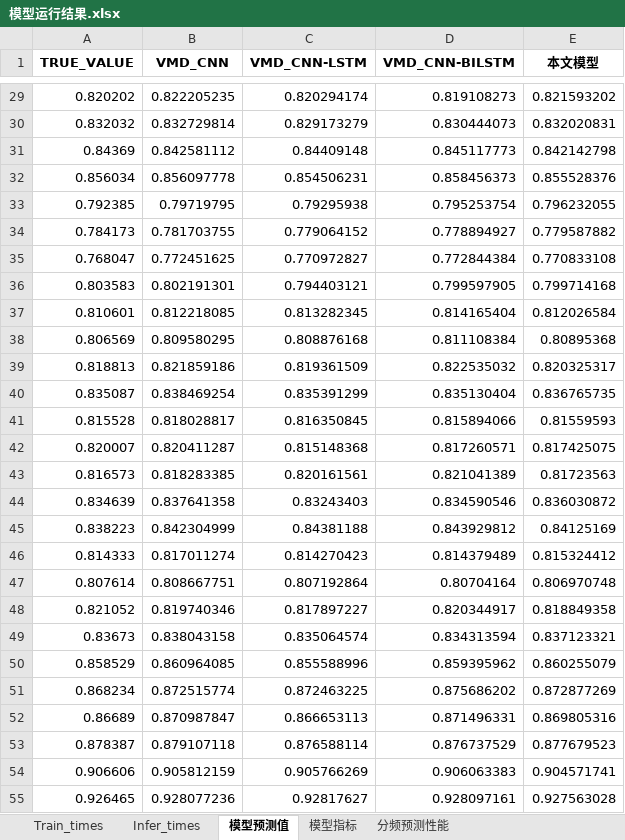
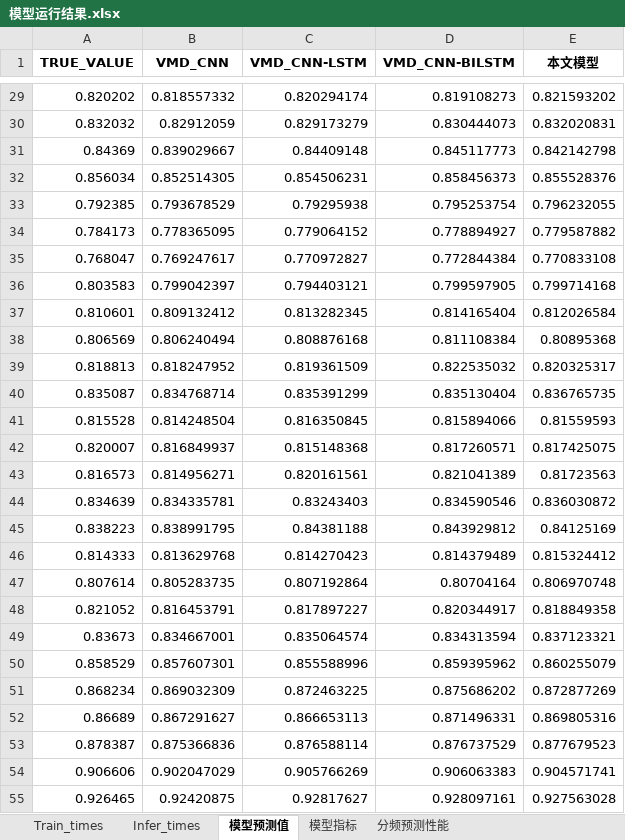
Before and after one commit to kevin3512/vmd-cnn-bilstm, an Excel workbook: result/模型运行结果.xlsx, sheet 模型预测值, drawn as a sheet; only a part is shown, gaps mark what is left out; values as stored, in another font and other column widths than the file's, no borders; the diff covers the shown part only; the diff names each change by its address in the sheet, - before the commit and + after, or states it on an @@ line.

```diff
--- a/result/模型运行结果.xlsx (sheet 模型预测值)
+++ b/result/模型运行结果.xlsx (sheet 模型预测值)
-B29 (VMD_CNN): 0.822205235
+B29 (VMD_CNN): 0.818557332
-B30 (VMD_CNN): 0.832729814
+B30 (VMD_CNN): 0.82912059
-B31 (VMD_CNN): 0.842581112
+B31 (VMD_CNN): 0.839029667
-B32 (VMD_CNN): 0.856097778
+B32 (VMD_CNN): 0.852514305
-B33 (VMD_CNN): 0.79719795
+B33 (VMD_CNN): 0.793678529
-B34 (VMD_CNN): 0.781703755
+B34 (VMD_CNN): 0.778365095
-B35 (VMD_CNN): 0.772451625
+B35 (VMD_CNN): 0.769247617
-B36 (VMD_CNN): 0.802191301
+B36 (VMD_CNN): 0.799042397
-B37 (VMD_CNN): 0.812218085
+B37 (VMD_CNN): 0.809132412
-B38 (VMD_CNN): 0.809580295
+B38 (VMD_CNN): 0.806240494
-B39 (VMD_CNN): 0.821859186
+B39 (VMD_CNN): 0.818247952
-B40 (VMD_CNN): 0.838469254
+B40 (VMD_CNN): 0.834768714
-B41 (VMD_CNN): 0.818028817
+B41 (VMD_CNN): 0.814248504
-B42 (VMD_CNN): 0.820411287
+B42 (VMD_CNN): 0.816849937
-B43 (VMD_CNN): 0.818283385
+B43 (VMD_CNN): 0.814956271
-B44 (VMD_CNN): 0.837641358
+B44 (VMD_CNN): 0.834335781
-B45 (VMD_CNN): 0.842304999
+B45 (VMD_CNN): 0.838991795
-B46 (VMD_CNN): 0.817011274
+B46 (VMD_CNN): 0.813629768
-B47 (VMD_CNN): 0.808667751
+B47 (VMD_CNN): 0.805283735
-B48 (VMD_CNN): 0.819740346
+B48 (VMD_CNN): 0.816453791
-B49 (VMD_CNN): 0.838043158
+B49 (VMD_CNN): 0.834667001
-B50 (VMD_CNN): 0.860964085
+B50 (VMD_CNN): 0.857607301
-B51 (VMD_CNN): 0.872515774
+B51 (VMD_CNN): 0.869032309
-B52 (VMD_CNN): 0.870987847
+B52 (VMD_CNN): 0.867291627
-B53 (VMD_CNN): 0.879107118
+B53 (VMD_CNN): 0.875366836
-B54 (VMD_CNN): 0.905812159
+B54 (VMD_CNN): 0.902047029
-B55 (VMD_CNN): 0.928077236
+B55 (VMD_CNN): 0.92420875
```
Also changed, not shown: 461 edited cells elsewhere in this sheet, sheet Infer_times, sheet 模型指标, sheet Train_times, sheet 分频预测性能, 5 other files.
